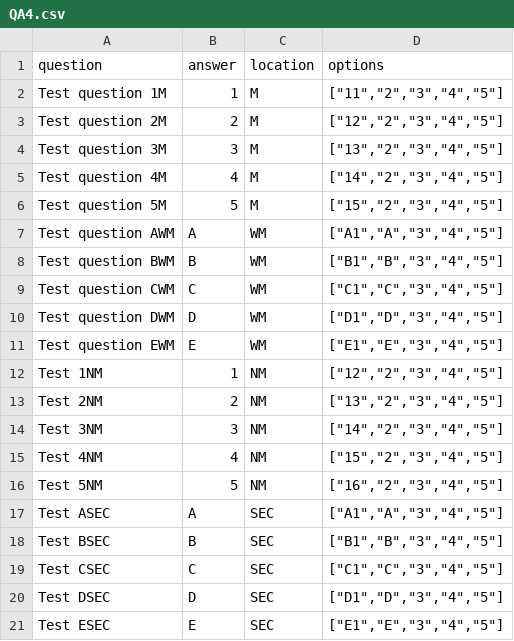
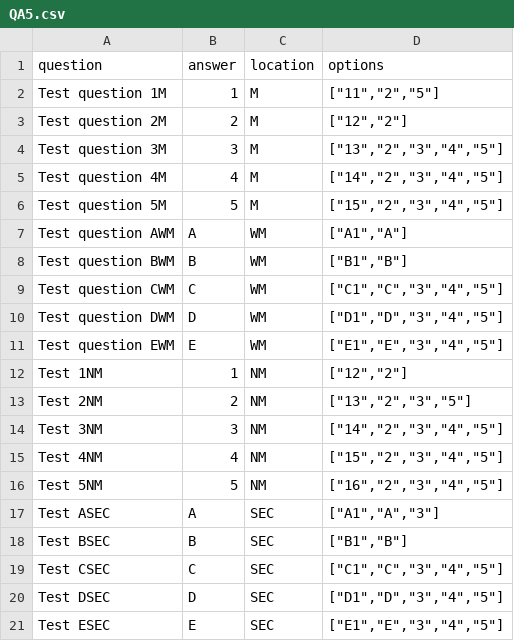
Before and after one commit to JiachengHan/Data, a CSV file: QA5.csv (was QA4.csv), drawn as a sheet.

Commit message:
Update and rename QA4.csv to QA5.csv

```diff
--- a/QA4.csv
+++ b/QA5.csv
@@ -1,4 +1,4 @@
 question,answer,location,options
-Test question 1M,1,M,"[""11"",""2"",""3"",""4"",""5""]"
-Test question 2M,2,M,"[""12"",""2"",""3"",""4"",""5""]"
+Test question 1M,1,M,"[""11"",""2"",""5""]"
+Test question 2M,2,M,"[""12"",""2""]"
 Test question 3M,3,M,"[""13"",""2"",""3"",""4"",""5""]"
@@ -6,4 +6,4 @@ Test question 4M,4,M,"[""14"",""2"",""3"",""4"",""5""]"
 Test question 5M,5,M,"[""15"",""2"",""3"",""4"",""5""]"
-Test question AWM,A,WM,"[""A1"",""A"",""3"",""4"",""5""]"
-Test question BWM,B,WM,"[""B1"",""B"",""3"",""4"",""5""]"
+Test question AWM,A,WM,"[""A1"",""A""]"
+Test question BWM,B,WM,"[""B1"",""B""]"
 Test question CWM,C,WM,"[""C1"",""C"",""3"",""4"",""5""]"
@@ -11,4 +11,4 @@ Test question DWM,D,WM,"[""D1"",""D"",""3"",""4"",""5""]"
 Test question EWM,E,WM,"[""E1"",""E"",""3"",""4"",""5""]"
-Test 1NM,1,NM,"[""12"",""2"",""3"",""4"",""5""]"
-Test 2NM,2,NM,"[""13"",""2"",""3"",""4"",""5""]"
+Test 1NM,1,NM,"[""12"",""2""]"
+Test 2NM,2,NM,"[""13"",""2"",""3"",""5""]"
 Test 3NM,3,NM,"[""14"",""2"",""3"",""4"",""5""]"
@@ -16,4 +16,4 @@ Test 4NM,4,NM,"[""15"",""2"",""3"",""4"",""5""]"
 Test 5NM,5,NM,"[""16"",""2"",""3"",""4"",""5""]"
-Test ASEC,A,SEC,"[""A1"",""A"",""3"",""4"",""5""]"
-Test BSEC,B,SEC,"[""B1"",""B"",""3"",""4"",""5""]"
+Test ASEC,A,SEC,"[""A1"",""A"",""3""]"
+Test BSEC,B,SEC,"[""B1"",""B""]"
 Test CSEC,C,SEC,"[""C1"",""C"",""3"",""4"",""5""]"
```
